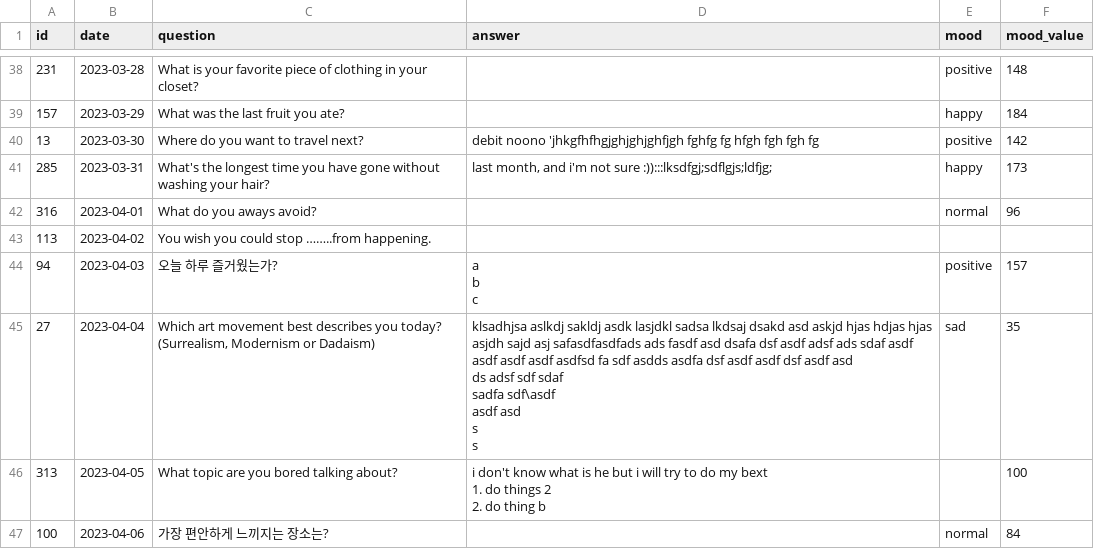
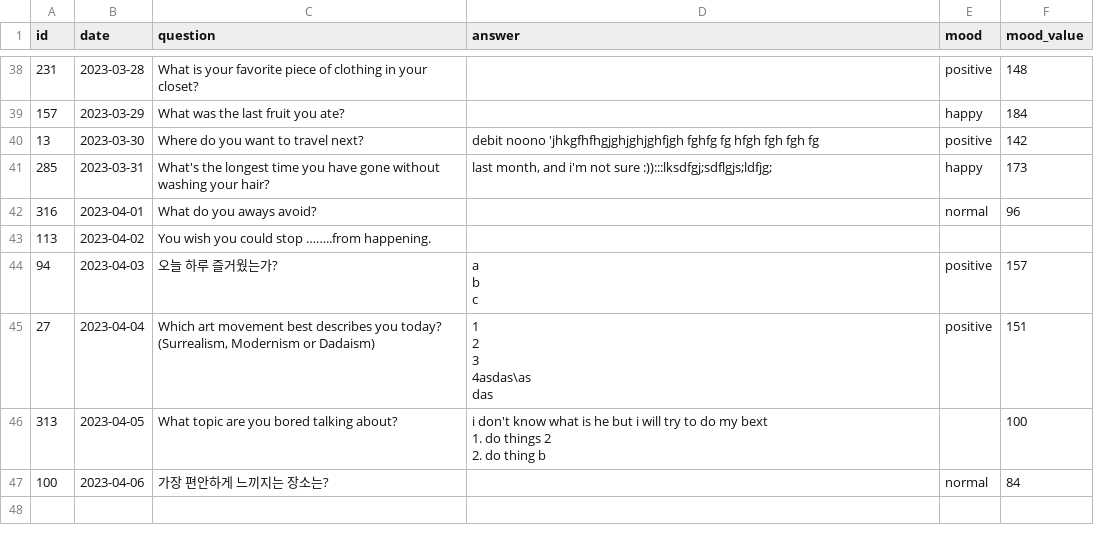
Before and after one commit to qtrugle0113/app-testing, a CSV file: user/answers_list.csv, drawn as a sheet; only a part is shown, gaps mark what is left out.

```diff
--- a/user/answers_list.csv
+++ b/user/answers_list.csv
@@ -46,9 +46,7 @@ b
 c",positive,157
-27,2023-04-04,"Which art movement best describes you today? (Surrealism, Modernism or Dadaism)","klsadhjsa aslkdj sakldj asdk lasjdkl sadsa lkdsaj dsakd asd askjd hjas hdjas hjas asjdh sajd asj safasdfasdfads ads fasdf asd dsafa dsf asdf adsf ads sdaf asdf asdf  asdf asdf asdfsd fa sdf asdds asdfa dsf asdf asdf dsf asdf asd
-ds adsf sdf sdaf
-
-sadfa sdf\asdf
-asdf asd
-s
-s",sad,35
+27,2023-04-04,"Which art movement best describes you today? (Surrealism, Modernism or Dadaism)","1
+2
+3
+4asdas\as
+das",positive,151
 313,2023-04-05,What topic are you bored talking about?,"i don't know what is he but i will try to do my bext
```
Also changed, not shown: 13 other files.
